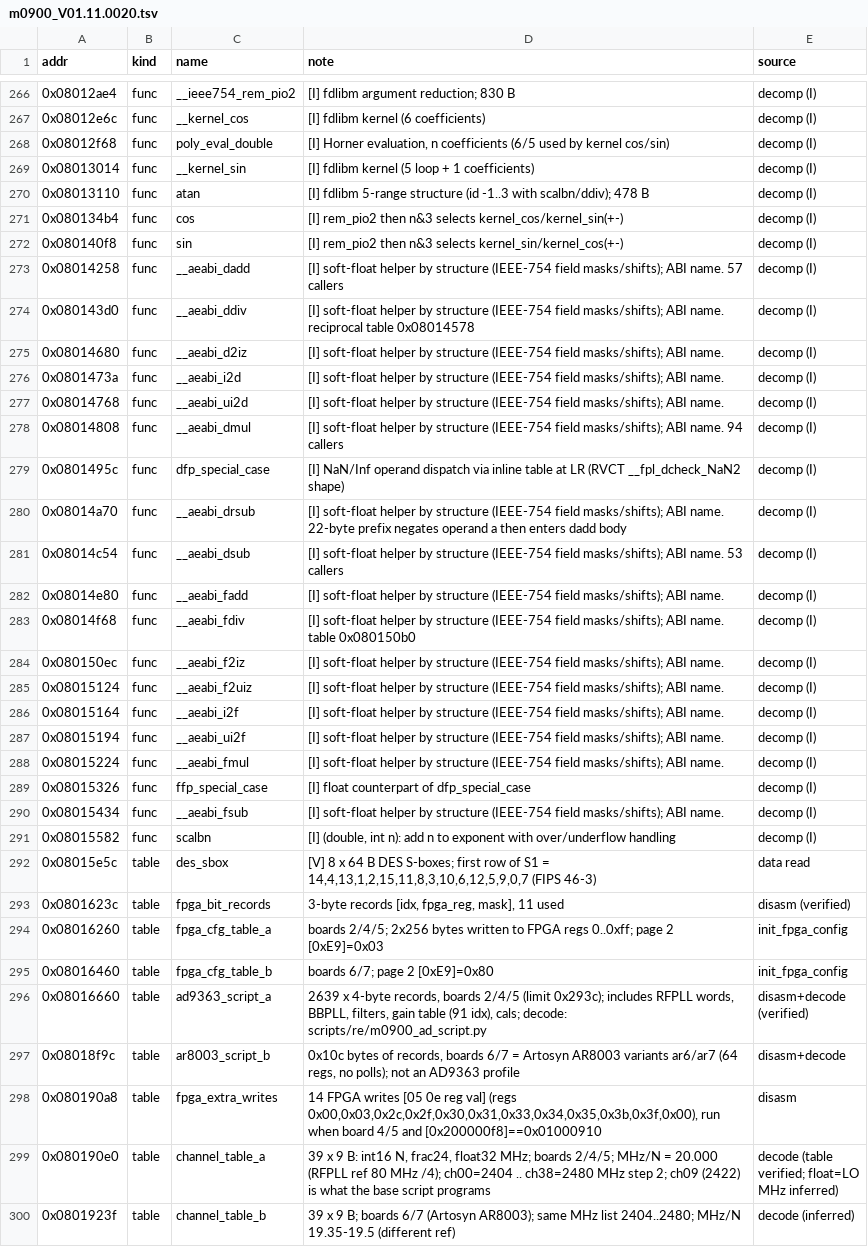
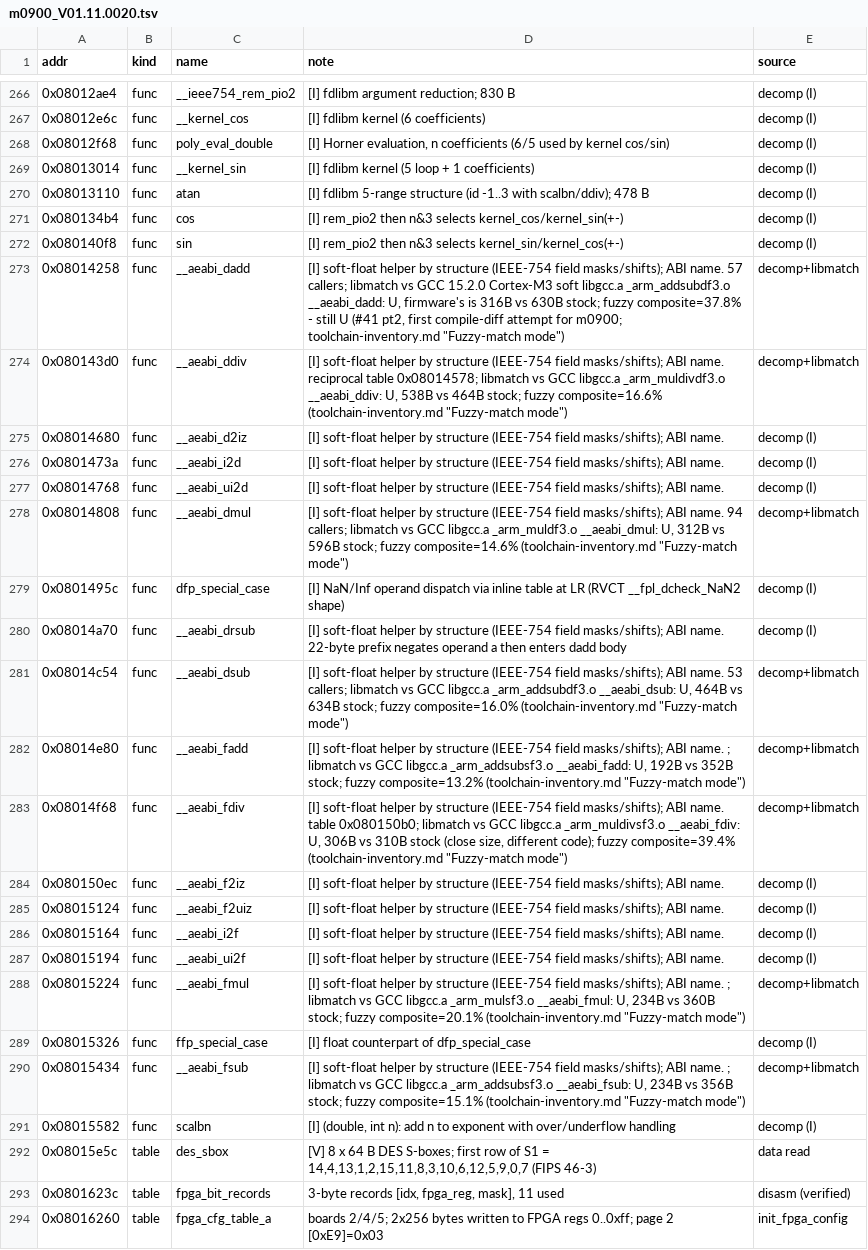
Before and after one commit to awto-au/awto-dji, a TSV file: docs/symbols/m0900_V01.11.0020.tsv, drawn as a sheet; only a part is shown, gaps mark what is left out; the shorter side is filled out with more unchanged rows.

```diff
--- a/docs/symbols/m0900_V01.11.0020.tsv
+++ b/docs/symbols/m0900_V01.11.0020.tsv
@@ -272,4 +272,4 @@ addr	kind	name	note	source
 0x080140f8	func	sin	[I] rem_pio2 then n&3 selects kernel_sin/kernel_cos(+-)	decomp (I)
-0x08014258	func	__aeabi_dadd	[I] soft-float helper by structure (IEEE-754 field masks/shifts); ABI name. 57 callers	decomp (I)
-0x080143d0	func	__aeabi_ddiv	[I] soft-float helper by structure (IEEE-754 field masks/shifts); ABI name. reciprocal table 0x08014578	decomp (I)
+0x08014258	func	__aeabi_dadd	[I] soft-float helper by structure (IEEE-754 field masks/shifts); ABI name. 57 callers; libmatch vs GCC 15.2.0 Cortex-M3 soft libgcc.a _arm_addsubdf3.o __aeabi_dadd: U, firmware's is 316B vs 630B stock; fuzzy composite=37.8% - still U (#41 pt2, first compile-diff attempt for m0900; toolchain-inventory.md "Fuzzy-match mode")	decomp+libmatch
+0x080143d0	func	__aeabi_ddiv	[I] soft-float helper by structure (IEEE-754 field masks/shifts); ABI name. reciprocal table 0x08014578; libmatch vs GCC libgcc.a _arm_muldivdf3.o __aeabi_ddiv: U, 538B vs 464B stock; fuzzy composite=16.6% (toolchain-inventory.md "Fuzzy-match mode")	decomp+libmatch
 0x08014680	func	__aeabi_d2iz	[I] soft-float helper by structure (IEEE-754 field masks/shifts); ABI name. 	decomp (I)
@@ -277,8 +277,8 @@ addr	kind	name	note	source
 0x08014768	func	__aeabi_ui2d	[I] soft-float helper by structure (IEEE-754 field masks/shifts); ABI name. 	decomp (I)
-0x08014808	func	__aeabi_dmul	[I] soft-float helper by structure (IEEE-754 field masks/shifts); ABI name. 94 callers	decomp (I)
+0x08014808	func	__aeabi_dmul	[I] soft-float helper by structure (IEEE-754 field masks/shifts); ABI name. 94 callers; libmatch vs GCC libgcc.a _arm_muldf3.o __aeabi_dmul: U, 312B vs 596B stock; fuzzy composite=14.6% (toolchain-inventory.md "Fuzzy-match mode")	decomp+libmatch
 0x0801495c	func	dfp_special_case	[I] NaN/Inf operand dispatch via inline table at LR (RVCT __fpl_dcheck_NaN2 shape)	decomp (I)
 0x08014a70	func	__aeabi_drsub	[I] soft-float helper by structure (IEEE-754 field masks/shifts); ABI name. 22-byte prefix negates operand a then enters dadd body	decomp (I)
-0x08014c54	func	__aeabi_dsub	[I] soft-float helper by structure (IEEE-754 field masks/shifts); ABI name. 53 callers	decomp (I)
-0x08014e80	func	__aeabi_fadd	[I] soft-float helper by structure (IEEE-754 field masks/shifts); ABI name. 	decomp (I)
-0x08014f68	func	__aeabi_fdiv	[I] soft-float helper by structure (IEEE-754 field masks/shifts); ABI name. table 0x080150b0	decomp (I)
+0x08014c54	func	__aeabi_dsub	[I] soft-float helper by structure (IEEE-754 field masks/shifts); ABI name. 53 callers; libmatch vs GCC libgcc.a _arm_addsubdf3.o __aeabi_dsub: U, 464B vs 634B stock; fuzzy composite=16.0% (toolchain-inventory.md "Fuzzy-match mode")	decomp+libmatch
+0x08014e80	func	__aeabi_fadd	[I] soft-float helper by structure (IEEE-754 field masks/shifts); ABI name. ; libmatch vs GCC libgcc.a _arm_addsubsf3.o __aeabi_fadd: U, 192B vs 352B stock; fuzzy composite=13.2% (toolchain-inventory.md "Fuzzy-match mode")	decomp+libmatch
+0x08014f68	func	__aeabi_fdiv	[I] soft-float helper by structure (IEEE-754 field masks/shifts); ABI name. table 0x080150b0; libmatch vs GCC libgcc.a _arm_muldivsf3.o __aeabi_fdiv: U, 306B vs 310B stock (close size, different code); fuzzy composite=39.4% (toolchain-inventory.md "Fuzzy-match mode")	decomp+libmatch
 0x080150ec	func	__aeabi_f2iz	[I] soft-float helper by structure (IEEE-754 field masks/shifts); ABI name. 	decomp (I)
@@ -287,5 +287,5 @@ addr	kind	name	note	source
 0x08015194	func	__aeabi_ui2f	[I] soft-float helper by structure (IEEE-754 field masks/shifts); ABI name. 	decomp (I)
-0x08015224	func	__aeabi_fmul	[I] soft-float helper by structure (IEEE-754 field masks/shifts); ABI name. 	decomp (I)
+0x08015224	func	__aeabi_fmul	[I] soft-float helper by structure (IEEE-754 field masks/shifts); ABI name. ; libmatch vs GCC libgcc.a _arm_mulsf3.o __aeabi_fmul: U, 234B vs 360B stock; fuzzy composite=20.1% (toolchain-inventory.md "Fuzzy-match mode")	decomp+libmatch
 0x08015326	func	ffp_special_case	[I] float counterpart of dfp_special_case	decomp (I)
-0x08015434	func	__aeabi_fsub	[I] soft-float helper by structure (IEEE-754 field masks/shifts); ABI name. 	decomp (I)
+0x08015434	func	__aeabi_fsub	[I] soft-float helper by structure (IEEE-754 field masks/shifts); ABI name. ; libmatch vs GCC libgcc.a _arm_addsubsf3.o __aeabi_fsub: U, 234B vs 356B stock; fuzzy composite=15.1% (toolchain-inventory.md "Fuzzy-match mode")	decomp+libmatch
 0x08015582	func	scalbn	[I] (double, int n): add n to exponent with over/underflow handling	decomp (I)
```
Also changed, not shown: docs/symbols/m0400.tsv, 4 other files.
